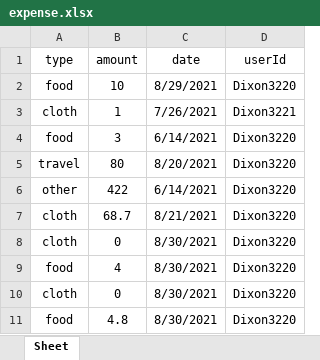
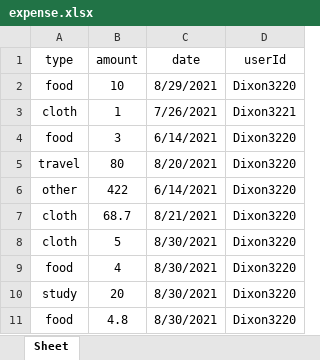
Before and after one commit to Dixon3220/PythonProgramming, an Excel workbook: get_dash/expense.xlsx, sheet Sheet, drawn as a sheet; values as stored, in another font and other column widths than the file's, no borders; the diff names each change by its address in the sheet, - before the commit and + after, or states it on an @@ line.

Commit message:
button function for get_dash

```diff
--- a/get_dash/expense.xlsx (sheet Sheet)
+++ b/get_dash/expense.xlsx (sheet Sheet)
-B8 (amount): 0
+B8 (amount): 5
-A10 (type): cloth
+A10 (type): study
-B10 (amount): 0
+B10 (amount): 20
```
Also changed, not shown: 1 other file.
